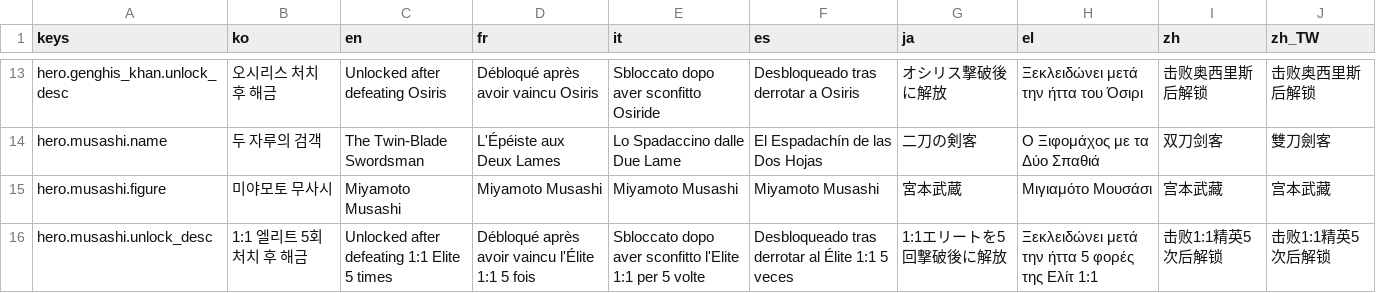
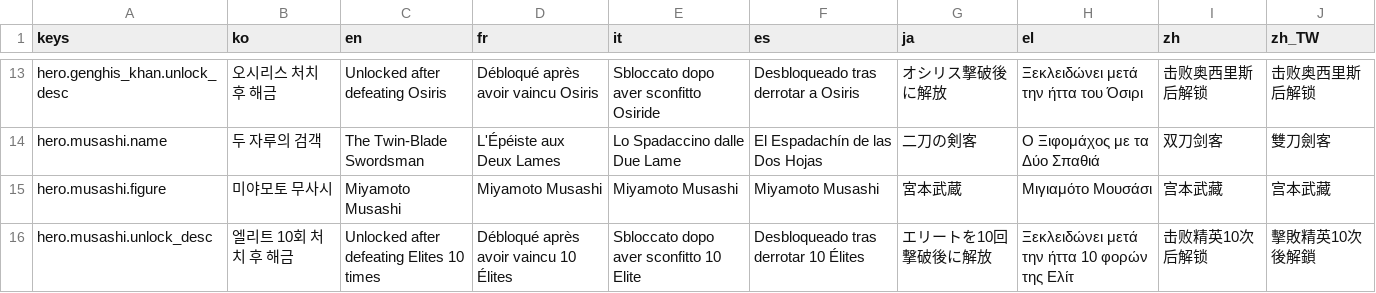
Before and after one commit to l980l/stsl, a CSV file: resources/translations/strings_hero.csv, drawn as a sheet; only a part is shown, gaps mark what is left out.

Commit message:
fix(unlock): 칭기즈칸·무사시 해금 조건 수정 (#138)
칭기즈칸 (kill_boss flag 매칭 안 됨):
- unlock_condition: flag:kill_boss:oshiris → flag:kill_boss:enemy.egyptian.osiris
- 오타 (oshiris→osiris) + game_manager 가 저장하는 full enemy_name 과 일치

무사시 (조건 완화·단순화):
- unlock_condition: elite_solo_kills>=5 → elite_kills_total>=10
- description: "1:1 엘리트 5회" → "엘리트 10회 처치" (9 언어)
- game_manager: living count 검사 + _last_elite_solo 변수·3개 set 위치 모두 제거
  (dead code 정리)

테스트 갱신:
- test_hero_registry: 양쪽 assertion 갱신
- test_progress_manager: threshold 검사 키도 elite_kills_total 로 통일

1462 passed, 0 failed

```diff
--- a/resources/translations/strings_hero.csv
+++ b/resources/translations/strings_hero.csv
@@ -15,2 +15,2 @@ hero.musashi.name,두 자루의 검객,The Twin-Blade Swordsman,L'Épéiste aux
 hero.musashi.figure,미야모토 무사시,Miyamoto Musashi,Miyamoto Musashi,Miyamoto Musashi,Miyamoto Musashi,宮本武蔵,Μιγιαμότο Μουσάσι,宫本武藏,宫本武藏
-hero.musashi.unlock_desc,1:1 엘리트 5회 처치 후 해금,Unlocked after defeating 1:1 Elite 5 times,Débloqué après avoir vaincu l'Élite 1:1 5 fois,Sbloccato dopo aver sconfitto l'Elite 1:1 per 5 volte,Desbloqueado tras derrotar al Élite 1:1 5 veces,1:1エリートを5回撃破後に解放,Ξεκλειδώνει μετά την ήττα 5 φορές της Ελίτ 1:1,击败1:1精英5次后解锁,击败1:1精英5次后解锁
+hero.musashi.unlock_desc,엘리트 10회 처치 후 해금,Unlocked after defeating Elites 10 times,Débloqué après avoir vaincu 10 Élites,Sbloccato dopo aver sconfitto 10 Elite,Desbloqueado tras derrotar 10 Élites,エリートを10回撃破後に解放,Ξεκλειδώνει μετά την ήττα 10 φορών της Ελίτ,击败精英10次后解锁,擊敗精英10次後解鎖
```
Also changed, not shown: 4 other files.
